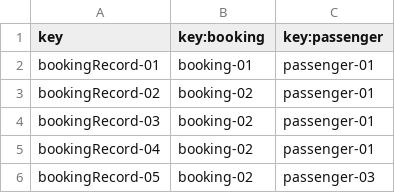
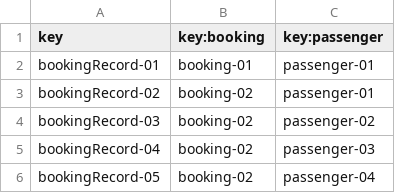
Before and after one commit to paugonpae67/Acme-ANS, a CSV file: src/main/resources/WEB-INF/data/sample/bookingRecord.csv, drawn as a sheet.

```diff
--- a/src/main/resources/WEB-INF/data/sample/bookingRecord.csv
+++ b/src/main/resources/WEB-INF/data/sample/bookingRecord.csv
@@ -3,4 +3,4 @@ bookingRecord-01,booking-01,passenger-01
 bookingRecord-02,booking-02,passenger-01
-bookingRecord-03,booking-02,passenger-01
-bookingRecord-04,booking-02,passenger-01
-bookingRecord-05,booking-02,passenger-03
+bookingRecord-03,booking-02,passenger-02
+bookingRecord-04,booking-02,passenger-03
+bookingRecord-05,booking-02,passenger-04
```
Also changed, not shown: src/main/resources/WEB-INF/data/sample/booking.csv, src/main/resources/WEB-INF/data/sample/customer.csv, 28 other files.
